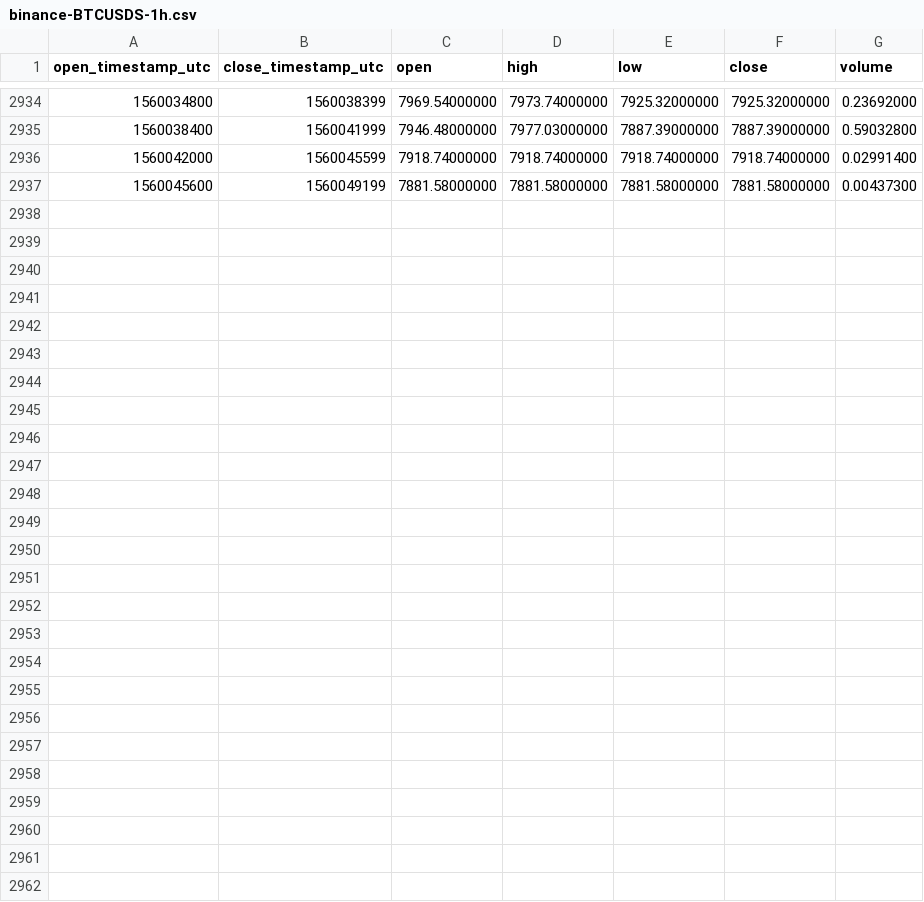
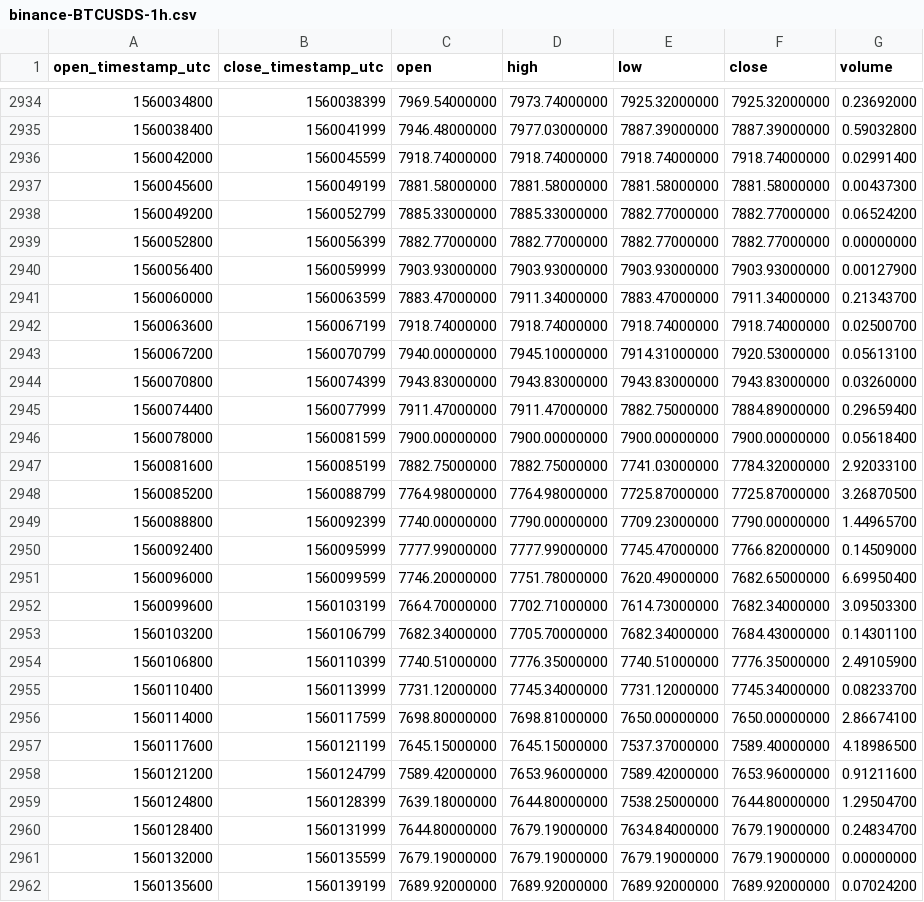
Before and after one commit to cryptobigbro/binance-BTCUSDS, a CSV file: binance-BTCUSDS-1h.csv, drawn as a sheet; only a part is shown, gaps mark what is left out.

Commit message:
Update OHLCV data.

```diff
--- a/binance-BTCUSDS-1h.csv
+++ b/binance-BTCUSDS-1h.csv
@@ -2937 +2937,26 @@ open_timestamp_utc,close_timestamp_utc,open,high,low,close,volume
 1560045600,1560049199,7881.58000000,7881.58000000,7881.58000000,7881.58000000,0.00437300
+1560049200,1560052799,7885.33000000,7885.33000000,7882.77000000,7882.77000000,0.06524200
+1560052800,1560056399,7882.77000000,7882.77000000,7882.77000000,7882.77000000,0.00000000
+1560056400,1560059999,7903.93000000,7903.93000000,7903.93000000,7903.93000000,0.00127900
+1560060000,1560063599,7883.47000000,7911.34000000,7883.47000000,7911.34000000,0.21343700
+1560063600,1560067199,7918.74000000,7918.74000000,7918.74000000,7918.74000000,0.02500700
+1560067200,1560070799,7940.00000000,7945.10000000,7914.31000000,7920.53000000,0.05613100
+1560070800,1560074399,7943.83000000,7943.83000000,7943.83000000,7943.83000000,0.03260000
+1560074400,1560077999,7911.47000000,7911.47000000,7882.75000000,7884.89000000,0.29659400
+1560078000,1560081599,7900.00000000,7900.00000000,7900.00000000,7900.00000000,0.05618400
+1560081600,1560085199,7882.75000000,7882.75000000,7741.03000000,7784.32000000,2.92033100
+1560085200,1560088799,7764.98000000,7764.98000000,7725.87000000,7725.87000000,3.26870500
+1560088800,1560092399,7740.00000000,7790.00000000,7709.23000000,7790.00000000,1.44965700
+1560092400,1560095999,7777.99000000,7777.99000000,7745.47000000,7766.82000000,0.14509000
+1560096000,1560099599,7746.20000000,7751.78000000,7620.49000000,7682.65000000,6.69950400
+1560099600,1560103199,7664.70000000,7702.71000000,7614.73000000,7682.34000000,3.09503300
+1560103200,1560106799,7682.34000000,7705.70000000,7682.34000000,7684.43000000,0.14301100
+1560106800,1560110399,7740.51000000,7776.35000000,7740.51000000,7776.35000000,2.49105900
+1560110400,1560113999,7731.12000000,7745.34000000,7731.12000000,7745.34000000,0.08233700
+1560114000,1560117599,7698.80000000,7698.81000000,7650.00000000,7650.00000000,2.86674100
+1560117600,1560121199,7645.15000000,7645.15000000,7537.37000000,7589.40000000,4.18986500
+1560121200,1560124799,7589.42000000,7653.96000000,7589.42000000,7653.96000000,0.91211600
+1560124800,1560128399,7639.18000000,7644.80000000,7538.25000000,7644.80000000,1.29504700
+1560128400,1560131999,7644.80000000,7679.19000000,7634.84000000,7679.19000000,0.24834700
+1560132000,1560135599,7679.19000000,7679.19000000,7679.19000000,7679.19000000,0.00000000
+1560135600,1560139199,7689.92000000,7689.92000000,7689.92000000,7689.92000000,0.07024200
```
Also changed, not shown: binance-BTCUSDS-1d.csv.
